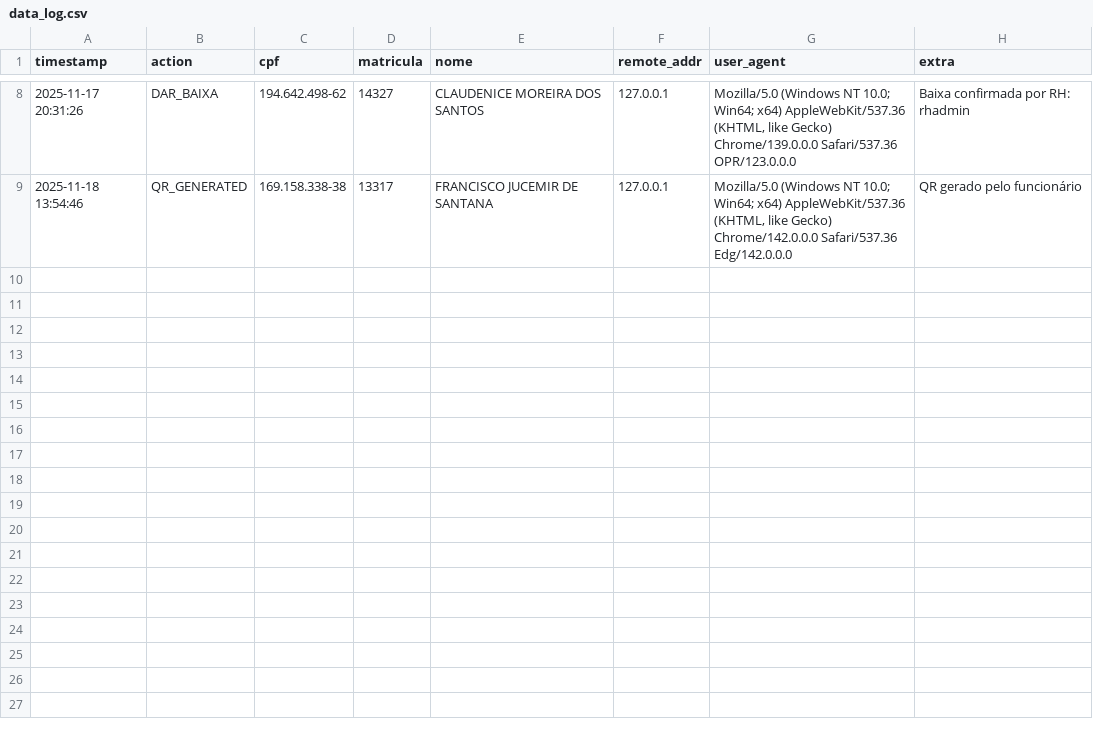
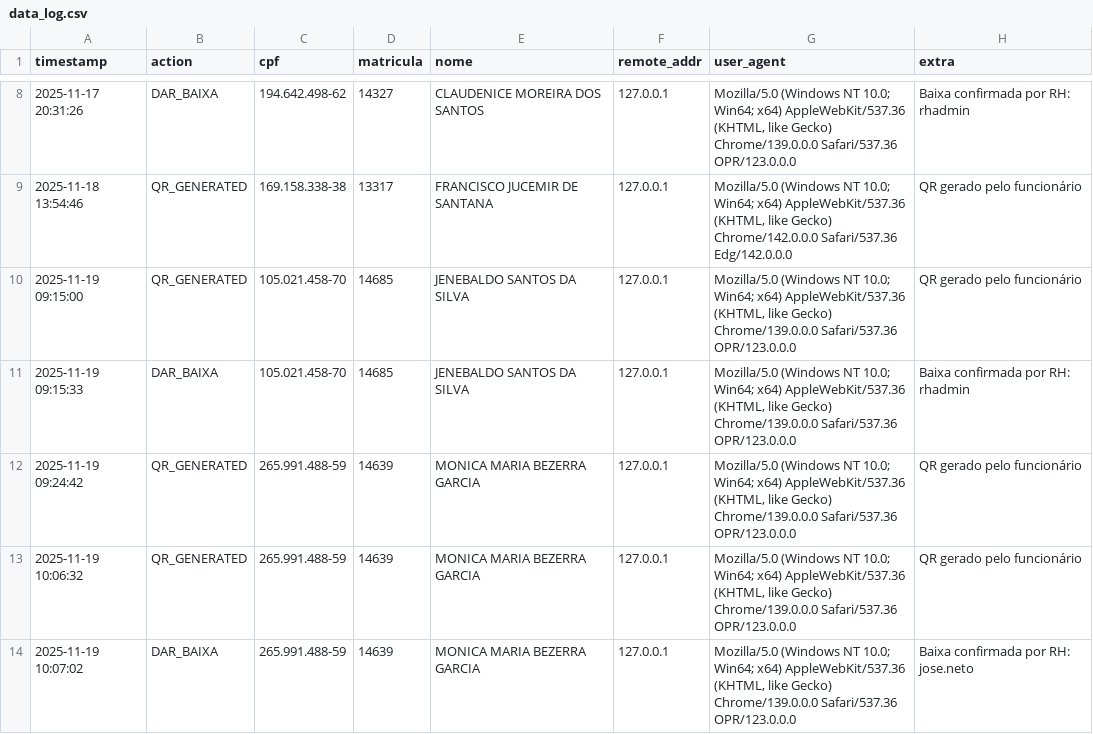
Before and after one commit to Matheus-zgld/Alianca-Brindes, a CSV file: data_log.csv, drawn as a sheet; only a part is shown, gaps mark what is left out; the diff names each change by its address in the sheet, - before the commit and + after, or states it on an @@ line.

```diff
--- a/data_log.csv
+++ b/data_log.csv
+row 10: 2025-11-19 09:15:00 | QR_GENERATED | 105.021.458-70 | 14685 | JENEBALDO SANTOS DA SILVA | 127.0.0.1 | Mozilla/5.0 (Windows NT 10.0; Win64; x64) AppleWebKit/537.36 (KHTML, like Gecko) Chrome/139.0.0.0 Safari/537.36 OPR/123.0.0.0 | QR gerado pelo funcionário
+row 11: 2025-11-19 09:15:33 | DAR_BAIXA | 105.021.458-70 | 14685 | JENEBALDO SANTOS DA SILVA | 127.0.0.1 | Mozilla/5.0 (Windows NT 10.0; Win64; x64) AppleWebKit/537.36 (KHTML, like Gecko) Chrome/139.0.0.0 Safari/537.36 OPR/123.0.0.0 | Baixa confirmada por RH: rhadmin
+row 12: 2025-11-19 09:24:42 | QR_GENERATED | 265.991.488-59 | 14639 | MONICA MARIA BEZERRA GARCIA | 127.0.0.1 | Mozilla/5.0 (Windows NT 10.0; Win64; x64) AppleWebKit/537.36 (KHTML, like Gecko) Chrome/139.0.0.0 Safari/537.36 OPR/123.0.0.0 | QR gerado pelo funcionário
+row 13: 2025-11-19 10:06:32 | QR_GENERATED | 265.991.488-59 | 14639 | MONICA MARIA BEZERRA GARCIA | 127.0.0.1 | Mozilla/5.0 (Windows NT 10.0; Win64; x64) AppleWebKit/537.36 (KHTML, like Gecko) Chrome/139.0.0.0 Safari/537.36 OPR/123.0.0.0 | QR gerado pelo funcionário
+row 14: 2025-11-19 10:07:02 | DAR_BAIXA | 265.991.488-59 | 14639 | MONICA MARIA BEZERRA GARCIA | 127.0.0.1 | Mozilla/5.0 (Windows NT 10.0; Win64; x64) AppleWebKit/537.36 (KHTML, like Gecko) Chrome/139.0.0.0 Safari/537.36 OPR/123.0.0.0 | Baixa confirmada por RH: jose.neto
```
Also changed, not shown: 4 other files.
